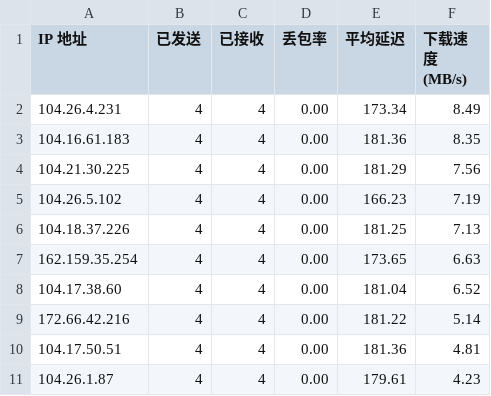
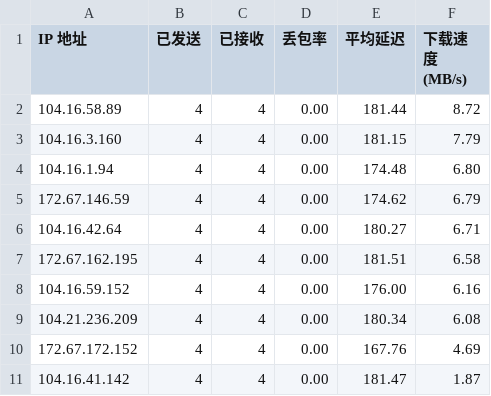
Before and after one commit to ymyuuu/IPDB, a CSV file: BestCF/ipv4.csv, drawn as a sheet.

Commit message:
Update BestCF/ipv4.csv - 2025-05-20 23:03:19

```diff
--- a/BestCF/ipv4.csv
+++ b/BestCF/ipv4.csv
@@ -1,11 +1,11 @@
 IP 地址,已发送,已接收,丢包率,平均延迟,下载速度 (MB/s)
-104.26.4.231,4,4,0.00,173.34,8.49
-104.16.61.183,4,4,0.00,181.36,8.35
-104.21.30.225,4,4,0.00,181.29,7.56
-104.26.5.102,4,4,0.00,166.23,7.19
-104.18.37.226,4,4,0.00,181.25,7.13
-162.159.35.254,4,4,0.00,173.65,6.63
-104.17.38.60,4,4,0.00,181.04,6.52
-172.66.42.216,4,4,0.00,181.22,5.14
-104.17.50.51,4,4,0.00,181.36,4.81
-104.26.1.87,4,4,0.00,179.61,4.23
+104.16.58.89,4,4,0.00,181.44,8.72
+104.16.3.160,4,4,0.00,181.15,7.79
+104.16.1.94,4,4,0.00,174.48,6.80
+172.67.146.59,4,4,0.00,174.62,6.79
+104.16.42.64,4,4,0.00,180.27,6.71
+172.67.162.195,4,4,0.00,181.51,6.58
+104.16.59.152,4,4,0.00,176.00,6.16
+104.21.236.209,4,4,0.00,180.34,6.08
+172.67.172.152,4,4,0.00,167.76,4.69
+104.16.41.142,4,4,0.00,181.47,1.87
```
